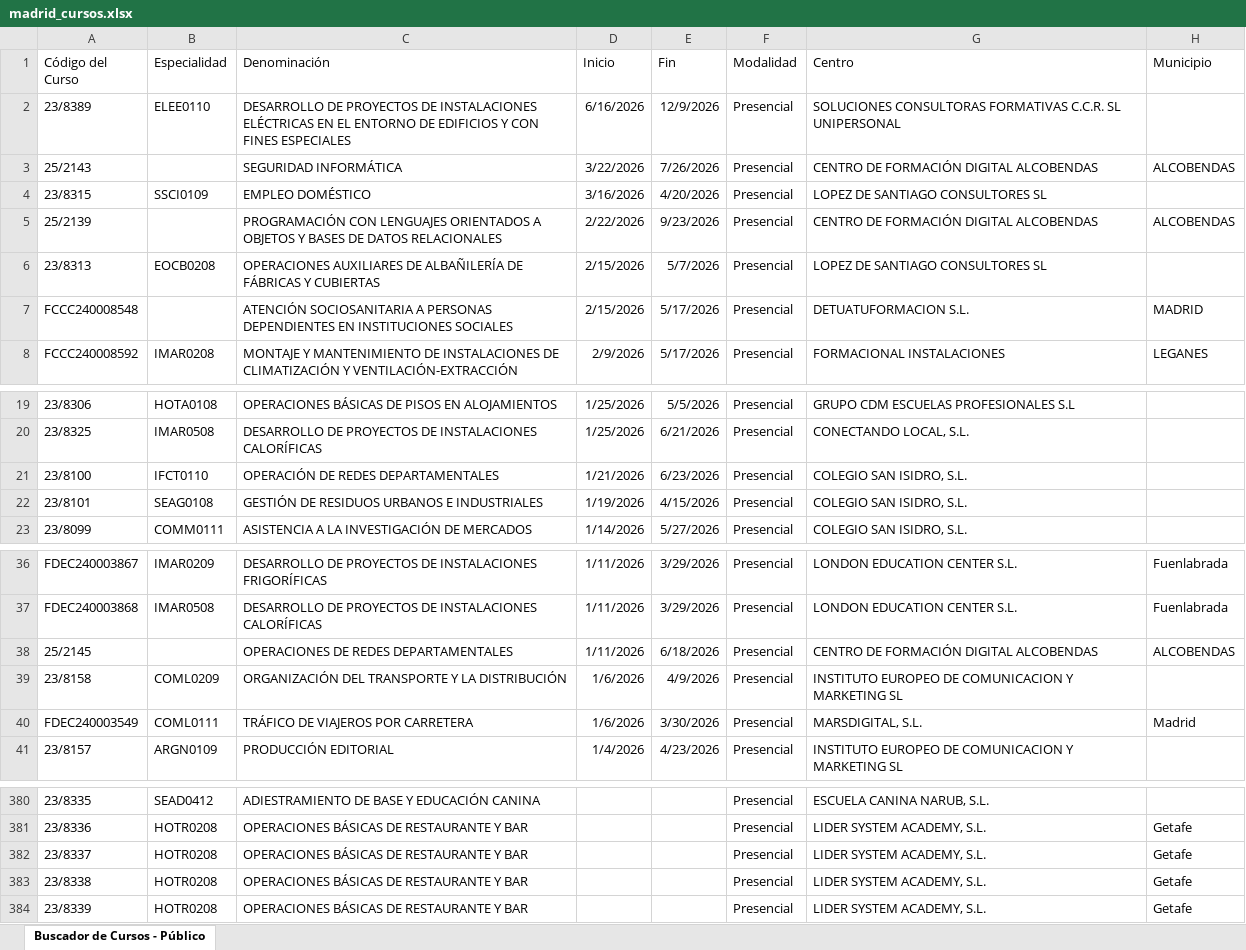
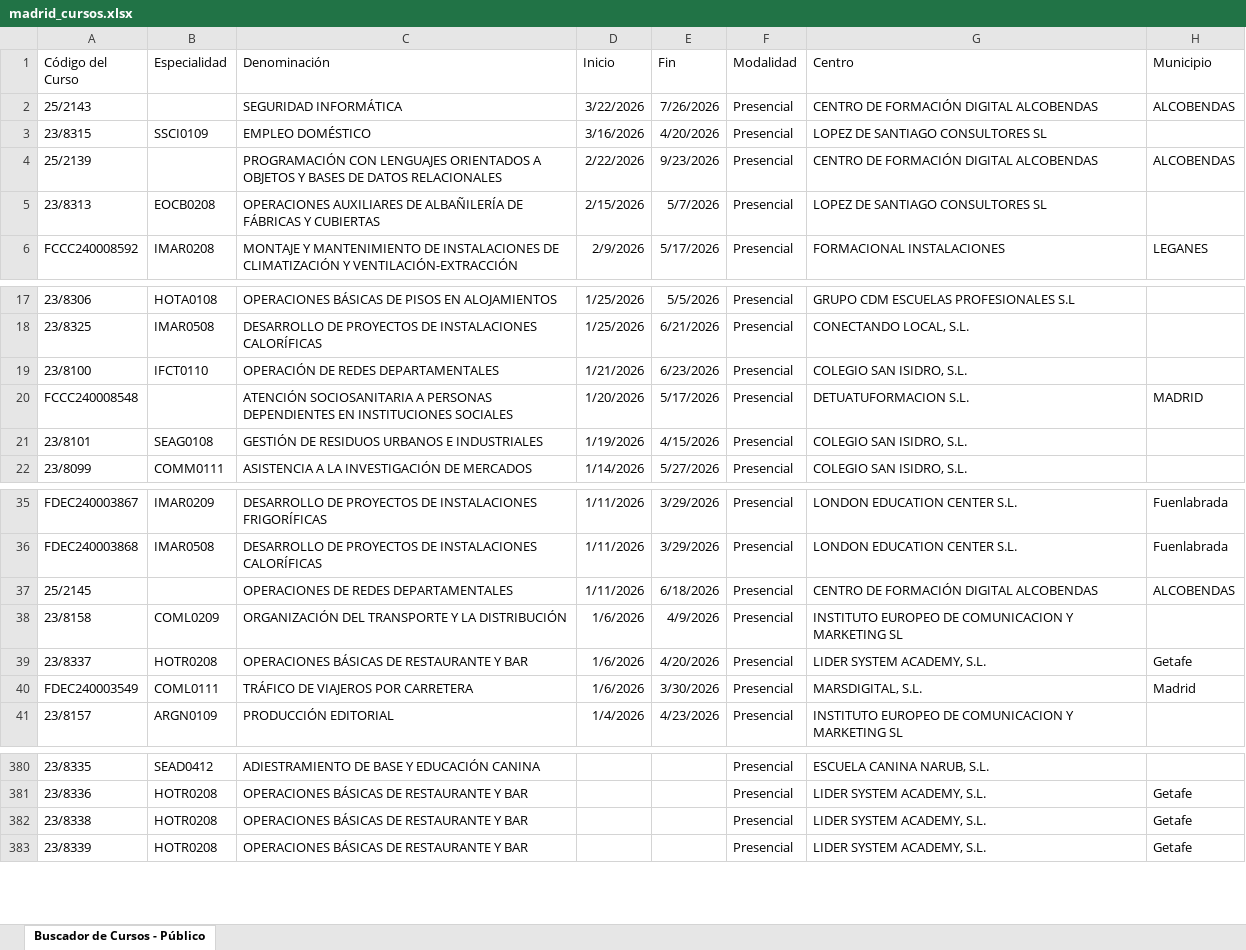
Before and after one commit to adavesik/cursos-de-formacion-SEPE, an Excel workbook: public/madrid_cursos.xlsx, sheet Buscador de Cursos - Público, drawn as a sheet; only a part is shown, gaps mark what is left out; values as stored, in another font and other column widths than the file's, no borders; removed rows and columns are numbered as before the commit, all else as after; the diff names each change by its address in the sheet, - before the commit and + after, or states it on an @@ line.

```diff
--- a/public/madrid_cursos.xlsx (sheet Buscador de Cursos - Público)
+++ b/public/madrid_cursos.xlsx (sheet Buscador de Cursos - Público)
-row 2: 23/8389 | ELEE0110 | DESARROLLO DE PROYECTOS DE INSTALACIONES ELÉCTRICAS EN EL ENTORNO DE EDIFICIOS Y CON FINES ESPECIALES | 6/16/2026 | 12/9/2026 | Presencial | SOLUCIONES CONSULTORAS FORMATIVAS C.C.R. SL UNIPERSONAL
-row 7: FCCC240008548 |  | ATENCIÓN SOCIOSANITARIA A PERSONAS DEPENDIENTES EN INSTITUCIONES SOCIALES | 2/15/2026 | 5/17/2026 | Presencial | DETUATUFORMACION S.L. | MADRID
+row 20: FCCC240008548 |  | ATENCIÓN SOCIOSANITARIA A PERSONAS DEPENDIENTES EN INSTITUCIONES SOCIALES | 1/20/2026 | 5/17/2026 | Presencial | DETUATUFORMACION S.L. | MADRID
+row 39: 23/8337 | HOTR0208 | OPERACIONES BÁSICAS DE RESTAURANTE Y BAR | 1/6/2026 | 4/20/2026 | Presencial | LIDER SYSTEM ACADEMY, S.L. | Getafe
-row 382: 23/8337 | HOTR0208 | OPERACIONES BÁSICAS DE RESTAURANTE Y BAR |  |  | Presencial | LIDER SYSTEM ACADEMY, S.L. | Getafe
```
